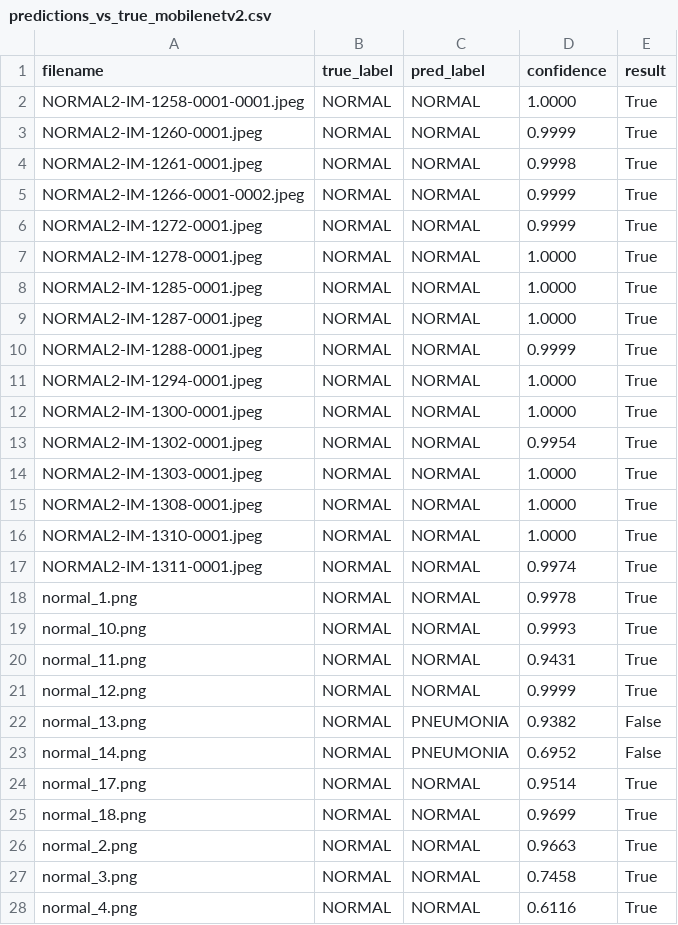
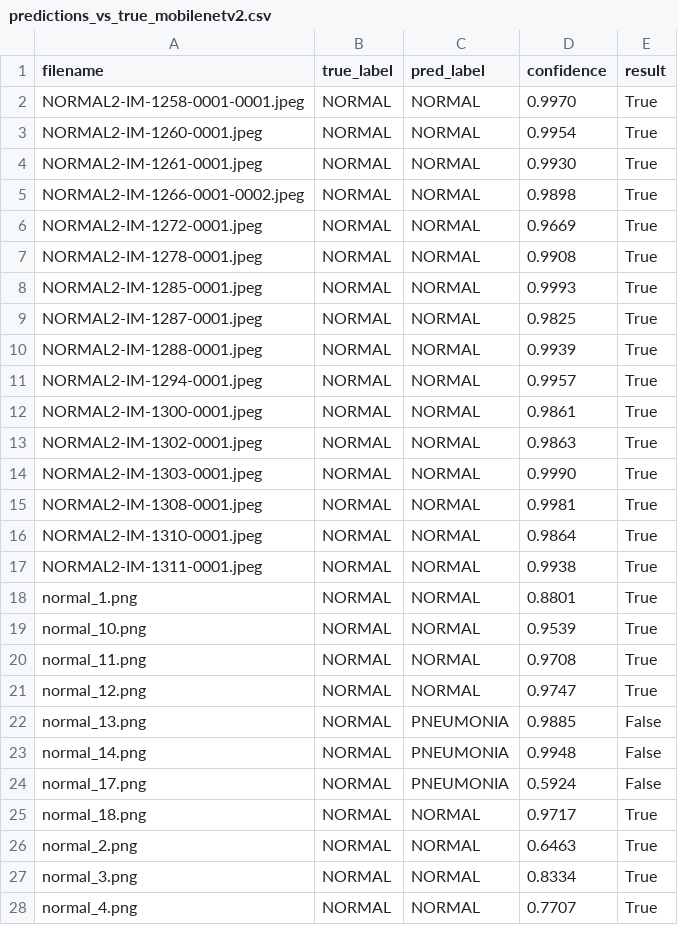
Before and after one commit to Tsimina/Medical-Image-Diagnosis, a CSV file: results/predictions_vs_true_mobilenetv2.csv, drawn as a sheet; only a part is shown; the diff covers the shown part only.

Commit message:
Update true label vs model prediction

```diff
--- a/results/predictions_vs_true_mobilenetv2.csv
+++ b/results/predictions_vs_true_mobilenetv2.csv
@@ -1,28 +1,28 @@
 filename,true_label,pred_label,confidence,result
-NORMAL2-IM-1258-0001-0001.jpeg,NORMAL,NORMAL,1.0000,True
-NORMAL2-IM-1260-0001.jpeg,NORMAL,NORMAL,0.9999,True
-NORMAL2-IM-1261-0001.jpeg,NORMAL,NORMAL,0.9998,True
-NORMAL2-IM-1266-0001-0002.jpeg,NORMAL,NORMAL,0.9999,True
-NORMAL2-IM-1272-0001.jpeg,NORMAL,NORMAL,0.9999,True
-NORMAL2-IM-1278-0001.jpeg,NORMAL,NORMAL,1.0000,True
-NORMAL2-IM-1285-0001.jpeg,NORMAL,NORMAL,1.0000,True
-NORMAL2-IM-1287-0001.jpeg,NORMAL,NORMAL,1.0000,True
-NORMAL2-IM-1288-0001.jpeg,NORMAL,NORMAL,0.9999,True
-NORMAL2-IM-1294-0001.jpeg,NORMAL,NORMAL,1.0000,True
-NORMAL2-IM-1300-0001.jpeg,NORMAL,NORMAL,1.0000,True
-NORMAL2-IM-1302-0001.jpeg,NORMAL,NORMAL,0.9954,True
-NORMAL2-IM-1303-0001.jpeg,NORMAL,NORMAL,1.0000,True
-NORMAL2-IM-1308-0001.jpeg,NORMAL,NORMAL,1.0000,True
-NORMAL2-IM-1310-0001.jpeg,NORMAL,NORMAL,1.0000,True
-NORMAL2-IM-1311-0001.jpeg,NORMAL,NORMAL,0.9974,True
-normal_1.png,NORMAL,NORMAL,0.9978,True
-normal_10.png,NORMAL,NORMAL,0.9993,True
-normal_11.png,NORMAL,NORMAL,0.9431,True
-normal_12.png,NORMAL,NORMAL,0.9999,True
-normal_13.png,NORMAL,PNEUMONIA,0.9382,False
-normal_14.png,NORMAL,PNEUMONIA,0.6952,False
-normal_17.png,NORMAL,NORMAL,0.9514,True
-normal_18.png,NORMAL,NORMAL,0.9699,True
-normal_2.png,NORMAL,NORMAL,0.9663,True
-normal_3.png,NORMAL,NORMAL,0.7458,True
-normal_4.png,NORMAL,NORMAL,0.6116,True
+NORMAL2-IM-1258-0001-0001.jpeg,NORMAL,NORMAL,0.9970,True
+NORMAL2-IM-1260-0001.jpeg,NORMAL,NORMAL,0.9954,True
+NORMAL2-IM-1261-0001.jpeg,NORMAL,NORMAL,0.9930,True
+NORMAL2-IM-1266-0001-0002.jpeg,NORMAL,NORMAL,0.9898,True
+NORMAL2-IM-1272-0001.jpeg,NORMAL,NORMAL,0.9669,True
+NORMAL2-IM-1278-0001.jpeg,NORMAL,NORMAL,0.9908,True
+NORMAL2-IM-1285-0001.jpeg,NORMAL,NORMAL,0.9993,True
+NORMAL2-IM-1287-0001.jpeg,NORMAL,NORMAL,0.9825,True
+NORMAL2-IM-1288-0001.jpeg,NORMAL,NORMAL,0.9939,True
+NORMAL2-IM-1294-0001.jpeg,NORMAL,NORMAL,0.9957,True
+NORMAL2-IM-1300-0001.jpeg,NORMAL,NORMAL,0.9861,True
+NORMAL2-IM-1302-0001.jpeg,NORMAL,NORMAL,0.9863,True
+NORMAL2-IM-1303-0001.jpeg,NORMAL,NORMAL,0.9990,True
+NORMAL2-IM-1308-0001.jpeg,NORMAL,NORMAL,0.9981,True
+NORMAL2-IM-1310-0001.jpeg,NORMAL,NORMAL,0.9864,True
+NORMAL2-IM-1311-0001.jpeg,NORMAL,NORMAL,0.9938,True
+normal_1.png,NORMAL,NORMAL,0.8801,True
+normal_10.png,NORMAL,NORMAL,0.9539,True
+normal_11.png,NORMAL,NORMAL,0.9708,True
+normal_12.png,NORMAL,NORMAL,0.9747,True
+normal_13.png,NORMAL,PNEUMONIA,0.9885,False
+normal_14.png,NORMAL,PNEUMONIA,0.9948,False
+normal_17.png,NORMAL,PNEUMONIA,0.5924,False
+normal_18.png,NORMAL,NORMAL,0.9717,True
+normal_2.png,NORMAL,NORMAL,0.6463,True
+normal_3.png,NORMAL,NORMAL,0.8334,True
+normal_4.png,NORMAL,NORMAL,0.7707,True
```
Also changed, not shown: 39 edited cells elsewhere in this file, 1 other file.
